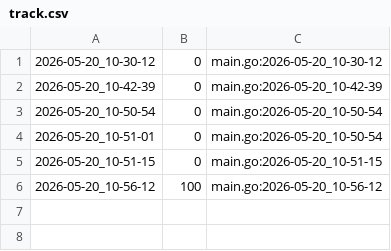
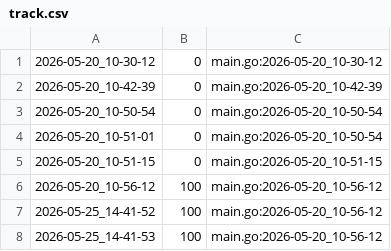
Before and after one commit to qxcode-course/ed-ter-bloco-a-ChrystianKevine, a CSV file: .tko/track/ed@ilhas/track.csv, drawn as a sheet; the diff names each change by its address in the sheet, - before the commit and + after, or states it on an @@ line.

```diff
--- a/.tko/track/ed@ilhas/track.csv
+++ b/.tko/track/ed@ilhas/track.csv
+row 7: 2026-05-25_14-41-52 | 100 | main.go:2026-05-20_10-56-12
+row 8: 2026-05-25_14-41-53 | 100 | main.go:2026-05-20_10-56-12
```
Also changed, not shown: 8 other files.
